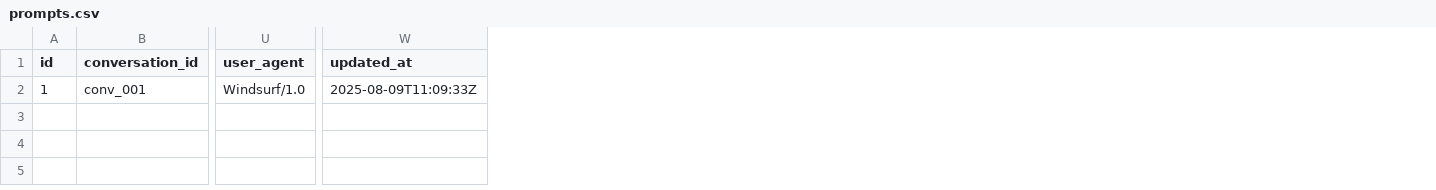
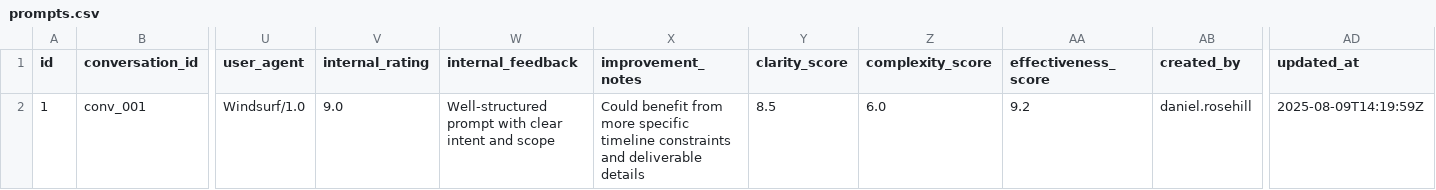
Before and after one commit to danielrosehill/AI-Output-Storage-Backend-Data-Models, a CSV file: core-tables/prompts.csv, drawn as a sheet; only a part is shown, gaps mark what is left out; addresses are those after the commit; the diff names each change by its address in the sheet, - before the commit and + after, or states it on an @@ line.

```diff
--- a/core-tables/prompts.csv
+++ b/core-tables/prompts.csv
+column V (internal_rating), row 2: 9.0
+column W (internal_feedback), row 2: Well-structured prompt with clear intent and scope
+column X (improvement_notes), row 2: Could benefit from more specific timeline constraints and deliverable details
+column Y (clarity_score), row 2: 8.5
+column Z (complexity_score), row 2: 6.0
+column AA (effectiveness_score), row 2: 9.2
+column AB (created_by), row 2: daniel.rosehill
-AD2 (updated_at): 2025-08-09T11:09:33Z
+AD2 (updated_at): 2025-08-09T14:19:59Z
```
Also changed, not shown: core-tables/outputs.csv, system-tables/ai_agents.csv, 10 other files.
